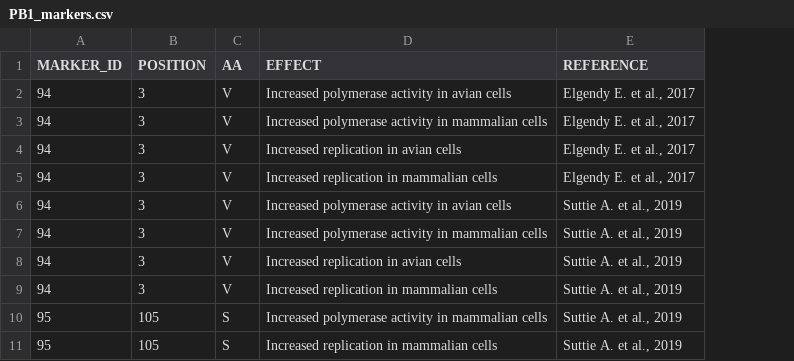
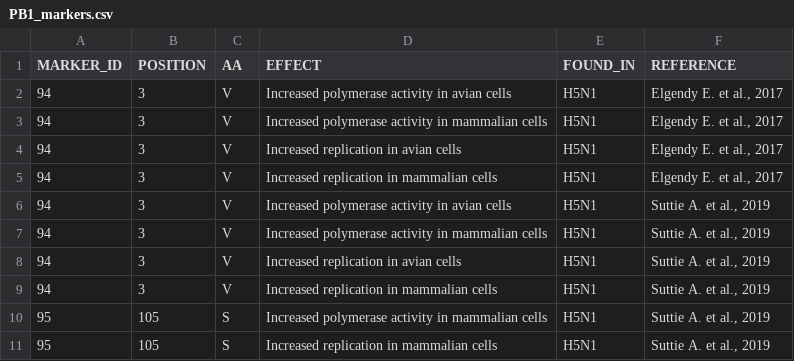
Before and after one commit to ValldHebron-Bioinformatics/FluTyper, a CSV file: protocols/AVIAN/v1/markers/PB1_markers.csv, drawn as a sheet; only a part is shown; the diff names each change by its address in the sheet, - before the commit and + after, or states it on an @@ line.

```diff
--- a/protocols/AVIAN/v1/markers/PB1_markers.csv
+++ b/protocols/AVIAN/v1/markers/PB1_markers.csv
+column E (FOUND_IN), rows 2-11: all H5N1
```
Also changed, not shown: protocols/AVIAN/v1/markers/HA1_markers.csv, protocols/AVIAN/v1/markers/NA_markers.csv, 11 other files.
